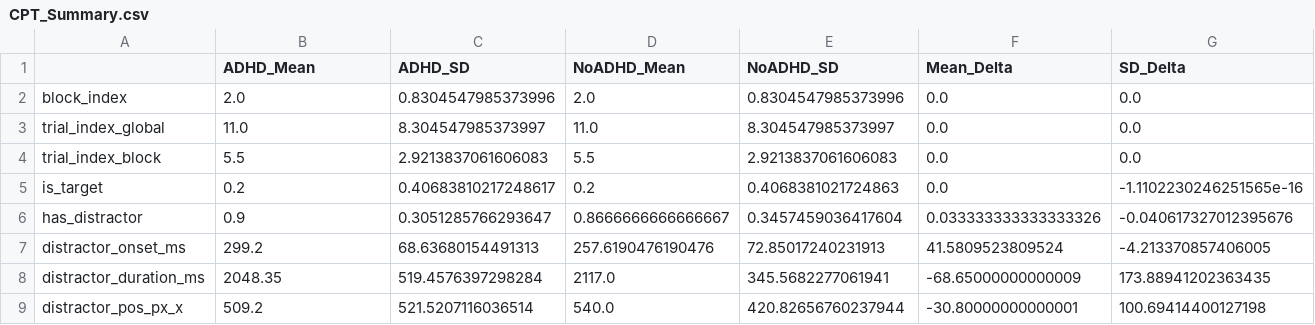
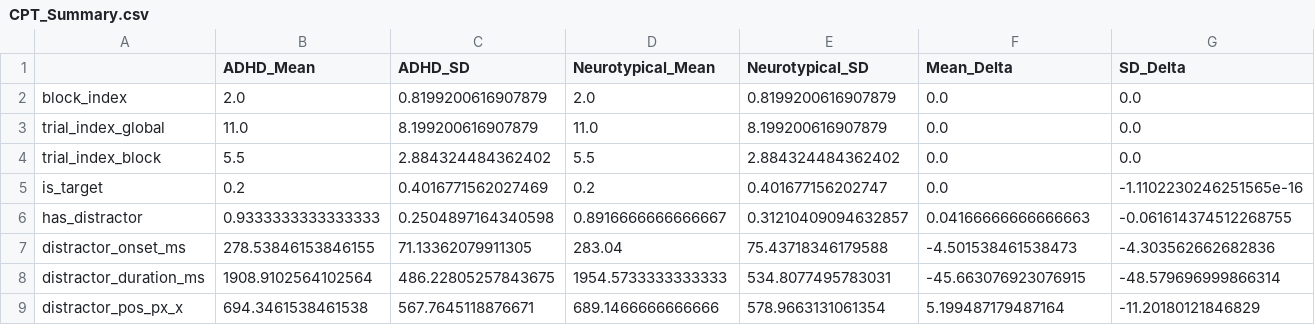
Before and after one commit to AymanM7/Adveyes-ACM-Research, a CSV file: src/app/adam/CPT_Summary.csv, drawn as a sheet; only a part is shown; the diff covers the shown part only.

```diff
--- a/src/app/adam/CPT_Summary.csv
+++ b/src/app/adam/CPT_Summary.csv
@@ -1,9 +1,9 @@
-,ADHD_Mean,ADHD_SD,NoADHD_Mean,NoADHD_SD,Mean_Delta,SD_Delta
-block_index,2.0,0.8304547985373996,2.0,0.8304547985373996,0.0,0.0
-trial_index_global,11.0,8.304547985373997,11.0,8.304547985373997,0.0,0.0
-trial_index_block,5.5,2.9213837061606083,5.5,2.9213837061606083,0.0,0.0
-is_target,0.2,0.40683810217248617,0.2,0.4068381021724863,0.0,-1.1102230246251565e-16
-has_distractor,0.9,0.3051285766293647,0.8666666666666667,0.3457459036417604,0.033333333333333326,-0.040617327012395676
-distractor_onset_ms,299.2,68.63680154491313,257.6190476190476,72.85017240231913,41.5809523809524,-4.213370857406005
-distractor_duration_ms,2048.35,519.4576397298284,2117.0,345.5682277061941,-68.65000000000009,173.88941202363435
-distractor_pos_px_x,509.2,521.5207116036514,540.0,420.82656760237944,-30.80000000000001,100.69414400127198
+,ADHD_Mean,ADHD_SD,Neurotypical_Mean,Neurotypical_SD,Mean_Delta,SD_Delta
+block_index,2.0,0.8199200616907879,2.0,0.8199200616907879,0.0,0.0
+trial_index_global,11.0,8.199200616907879,11.0,8.199200616907879,0.0,0.0
+trial_index_block,5.5,2.884324484362402,5.5,2.884324484362402,0.0,0.0
+is_target,0.2,0.4016771562027469,0.2,0.401677156202747,0.0,-1.1102230246251565e-16
+has_distractor,0.9333333333333333,0.2504897164340598,0.8916666666666667,0.31210409094632857,0.04166666666666663,-0.061614374512268755
+distractor_onset_ms,278.53846153846155,71.13362079911305,283.04,75.43718346179588,-4.501538461538473,-4.303562662682836
+distractor_duration_ms,1908.9102564102564,486.22805257843675,1954.5733333333333,534.8077495783031,-45.663076923076915,-48.579696999866314
+distractor_pos_px_x,694.3461538461538,567.7645118876671,689.1466666666666,578.9663131061354,5.199487179487164,-11.20180121846829
```
Also changed, not shown: 41 edited cells elsewhere in this file, 22 other files.
